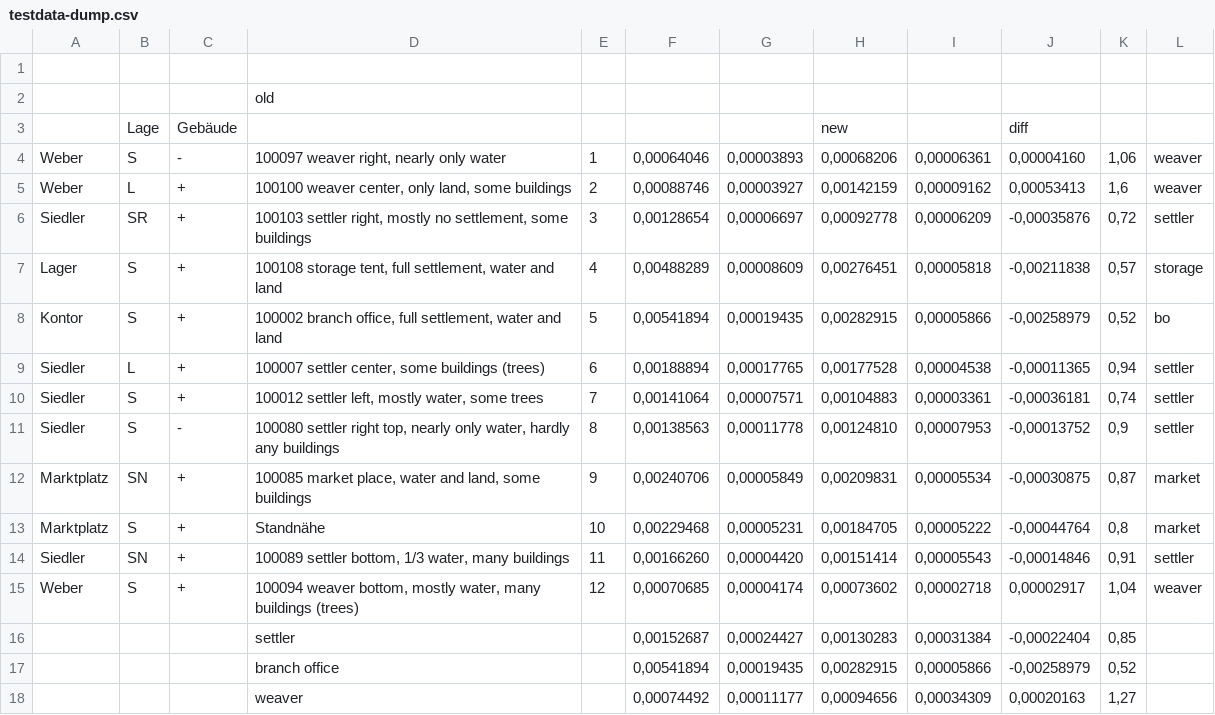
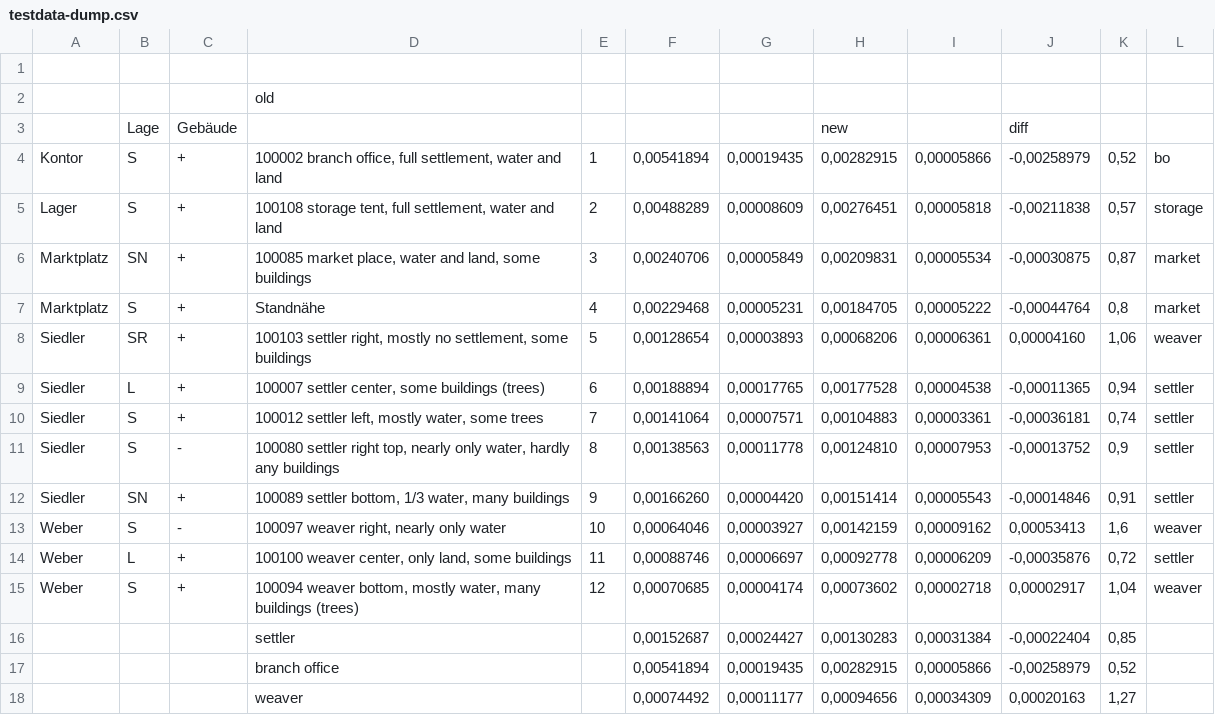
Before and after one commit to totycro/ba, a CSV file: testdata-dump.csv, drawn as a sheet; only a part is shown.

```diff
--- a/testdata-dump.csv
+++ b/testdata-dump.csv
@@ -3,7 +3,7 @@
 ,"Lage","Gebäude",,,,,"new",,"diff",,
-"Weber","S","-","100097 weaver right, nearly only water",1,"0,00064046","0,00003893","0,00068206","0,00006361","0,00004160","1,06","weaver"
-"Weber","L","+","100100 weaver center, only land, some buildings",2,"0,00088746","0,00003927","0,00142159","0,00009162","0,00053413","1,6","weaver"
-"Siedler","SR","+","100103 settler right, mostly no settlement, some buildings",3,"0,00128654","0,00006697","0,00092778","0,00006209","-0,00035876","0,72","settler"
-"Lager","S","+","100108 storage tent, full settlement, water and land",4,"0,00488289","0,00008609","0,00276451","0,00005818","-0,00211838","0,57","storage"
-"Kontor","S","+","100002 branch office, full settlement, water and land",5,"0,00541894","0,00019435","0,00282915","0,00005866","-0,00258979","0,52","bo"
+"Kontor","S","+","100002 branch office, full settlement, water and land",1,"0,00541894","0,00019435","0,00282915","0,00005866","-0,00258979","0,52","bo"
+"Lager","S","+","100108 storage tent, full settlement, water and land",2,"0,00488289","0,00008609","0,00276451","0,00005818","-0,00211838","0,57","storage"
+"Marktplatz","SN","+","100085 market place, water and land, some buildings",3,"0,00240706","0,00005849","0,00209831","0,00005534","-0,00030875","0,87","market"
+"Marktplatz","S","+","Standnähe",4,"0,00229468","0,00005231","0,00184705","0,00005222","-0,00044764","0,8","market"
+"Siedler","SR","+","100103 settler right, mostly no settlement, some buildings",5,"0,00128654","0,00003893","0,00068206","0,00006361","0,00004160","1,06","weaver"
 "Siedler","L","+","100007 settler center, some buildings (trees)",6,"0,00188894","0,00017765","0,00177528","0,00004538","-0,00011365","0,94","settler"
@@ -11,5 +11,5 @@
 "Siedler","S","-","100080 settler right top, nearly only water, hardly any buildings",8,"0,00138563","0,00011778","0,00124810","0,00007953","-0,00013752","0,9","settler"
-"Marktplatz","SN","+","100085 market place, water and land, some buildings",9,"0,00240706","0,00005849","0,00209831","0,00005534","-0,00030875","0,87","market"
-"Marktplatz","S","+","Standnähe",10,"0,00229468","0,00005231","0,00184705","0,00005222","-0,00044764","0,8","market"
-"Siedler","SN","+","100089 settler bottom, 1/3 water, many buildings",11,"0,00166260","0,00004420","0,00151414","0,00005543","-0,00014846","0,91","settler"
+"Siedler","SN","+","100089 settler bottom, 1/3 water, many buildings",9,"0,00166260","0,00004420","0,00151414","0,00005543","-0,00014846","0,91","settler"
+"Weber","S","-","100097 weaver right, nearly only water",10,"0,00064046","0,00003927","0,00142159","0,00009162","0,00053413","1,6","weaver"
+"Weber","L","+","100100 weaver center, only land, some buildings",11,"0,00088746","0,00006697","0,00092778","0,00006209","-0,00035876","0,72","settler"
 "Weber","S","+","100094 weaver bottom, mostly water, many buildings (trees)",12,"0,00070685","0,00004174","0,00073602","0,00002718","0,00002917","1,04","weaver"
```
Also changed, not shown: 3 other files.
